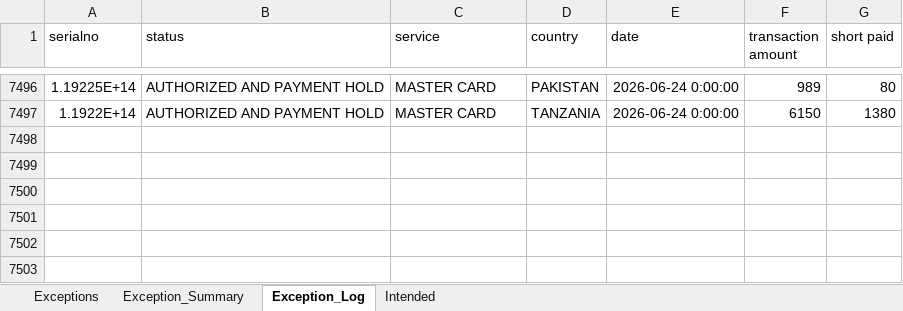
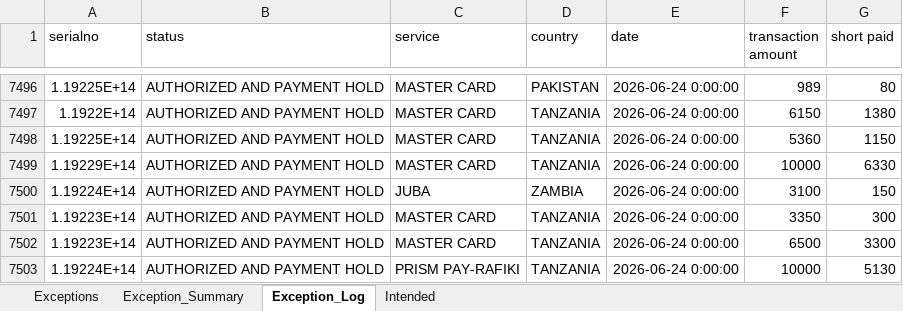
Before and after one commit to Winstxnnyxni/Opsdashboard, an Excel workbook: processed_report.xlsx, sheet Exception_Log, drawn as a sheet; only a part is shown, gaps mark what is left out; values as stored, in another font and other column widths than the file's, no borders; the diff names each change by its address in the sheet, - before the commit and + after, or states it on an @@ line.

```diff
--- a/processed_report.xlsx (sheet Exception_Log)
+++ b/processed_report.xlsx (sheet Exception_Log)
+row 7498: 1.19225E+14 | AUTHORIZED AND PAYMENT HOLD | MASTER CARD | TANZANIA | 2026-06-24 0:00:00 | 5360 | 1150
+row 7499: 1.19229E+14 | AUTHORIZED AND PAYMENT HOLD | MASTER CARD | TANZANIA | 2026-06-24 0:00:00 | 10000 | 6330
+row 7500: 1.19224E+14 | AUTHORIZED AND PAYMENT HOLD | JUBA | ZAMBIA | 2026-06-24 0:00:00 | 3100 | 150
+row 7501: 1.19223E+14 | AUTHORIZED AND PAYMENT HOLD | MASTER CARD | TANZANIA | 2026-06-24 0:00:00 | 3350 | 300
+row 7502: 1.19223E+14 | AUTHORIZED AND PAYMENT HOLD | MASTER CARD | TANZANIA | 2026-06-24 0:00:00 | 6500 | 3300
+row 7503: 1.19224E+14 | AUTHORIZED AND PAYMENT HOLD | PRISM PAY-RAFIKI | TANZANIA | 2026-06-24 0:00:00 | 10000 | 5130
```
Also changed, not shown: sheet Intended, sheet Exceptions, sheet Exception_Summary.
